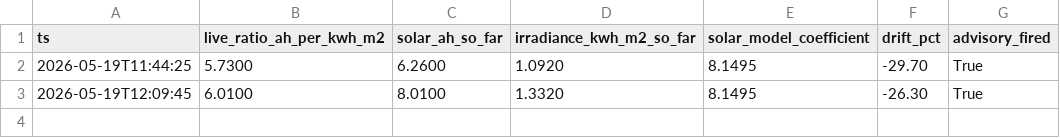
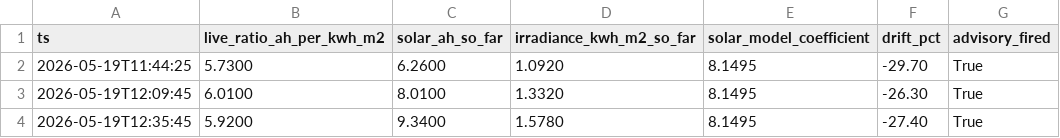
Before and after one commit to kaanow/volthium_reader, a CSV file: data/live_ratio_log.csv, drawn as a sheet; the diff names each change by its address in the sheet, - before the commit and + after, or states it on an @@ line.

```diff
--- a/data/live_ratio_log.csv
+++ b/data/live_ratio_log.csv
+row 4: 2026-05-19T12:35:45 | 5.9200 | 9.3400 | 1.5780 | 8.1495 | -27.40 | True
```
Also changed, not shown: data/projection_log.csv, data/weather.csv, 6 other files.
